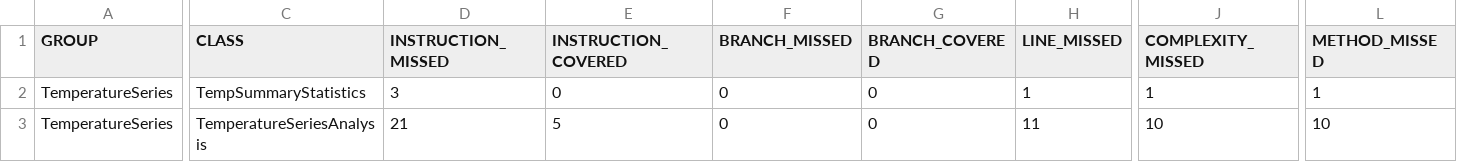
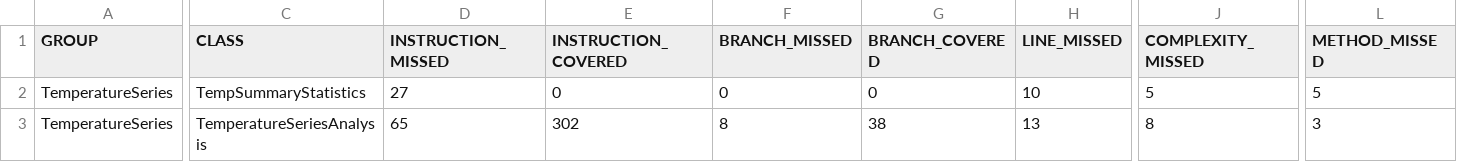
Before and after one commit to sorokotyaha/apps19sorokotyaha-hw1, a CSV file: target/site/jacoco/jacoco.csv, drawn as a sheet; only a part is shown, gaps mark what is left out; the diff covers the shown part only; the diff names each change by its address in the sheet, - before the commit and + after, or states it on an @@ line.

```diff
--- a/target/site/jacoco/jacoco.csv
+++ b/target/site/jacoco/jacoco.csv
-D2 (INSTRUCTION_MISSED): 3
+D2 (INSTRUCTION_MISSED): 27
-H2 (LINE_MISSED): 1
+H2 (LINE_MISSED): 10
-J2 (COMPLEXITY_MISSED): 1
+J2 (COMPLEXITY_MISSED): 5
-L2 (METHOD_MISSED): 1
+L2 (METHOD_MISSED): 5
-D3 (INSTRUCTION_MISSED): 21
+D3 (INSTRUCTION_MISSED): 65
-E3 (INSTRUCTION_COVERED): 5
+E3 (INSTRUCTION_COVERED): 302
-F3 (BRANCH_MISSED): 0
+F3 (BRANCH_MISSED): 8
-G3 (BRANCH_COVERED): 0
+G3 (BRANCH_COVERED): 38
-H3 (LINE_MISSED): 11
+H3 (LINE_MISSED): 13
-J3 (COMPLEXITY_MISSED): 10
+J3 (COMPLEXITY_MISSED): 8
-L3 (METHOD_MISSED): 10
+L3 (METHOD_MISSED): 3
```
Also changed, not shown: 3 edited cells elsewhere in this file, 27 other files.
